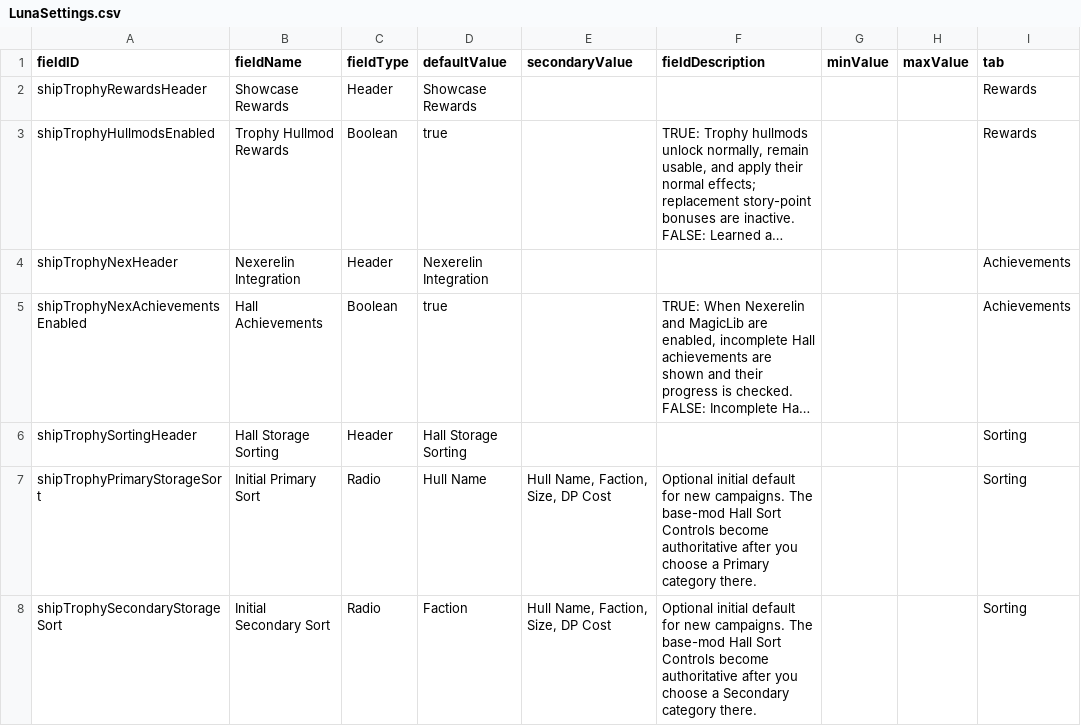
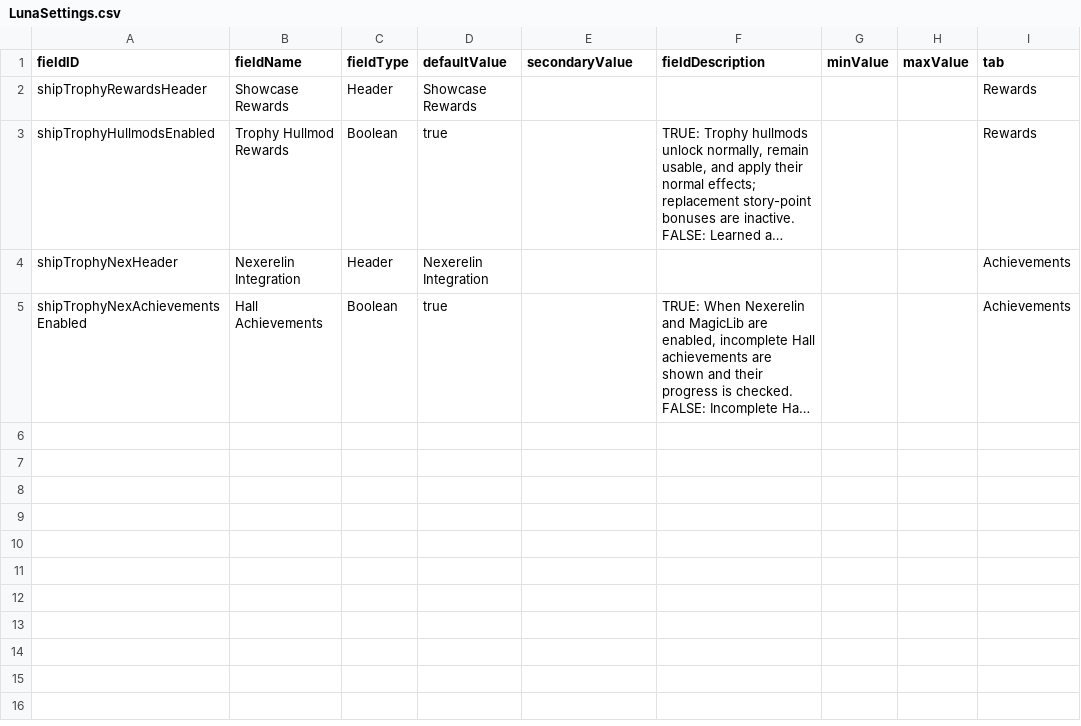
Before and after one commit to c4tntnitro-netizen/ship-trophy-room, a CSV file: data/config/LunaSettings.csv, drawn as a sheet; long unchanged cells end in …; the diff names each change by its address in the sheet, - before the commit and + after, or states it on an @@ line.

Commit message:
Move Hall sorting into Ship Gallery

```diff
--- a/data/config/LunaSettings.csv
+++ b/data/config/LunaSettings.csv
-row 6: shipTrophySortingHeader | Hall Storage Sorting | Header | Hall Storage Sorting |  |  |  |  | Sorting
-row 7: shipTrophyPrimaryStorageSort | Initial Primary Sort | Radio | Hull Name | Hull Name, Faction, Size, DP Cost | Optional initial default for new campaigns. The base-mod Hall Sort Controls become authoritative after you choose a Primary category there. |  |  | Sorting
-row 8: shipTrophySecondaryStorageSort | Initial Secondary Sort | Radio | Faction | Hull Name, Faction, Size, DP Cost | Optional initial default for new campaigns. The base-mod Hall Sort Controls become authoritative after you choose a Secondary category there. |  |  | Sorting
```
Also changed, not shown: data/campaign/submarkets.csv, 13 other files.
